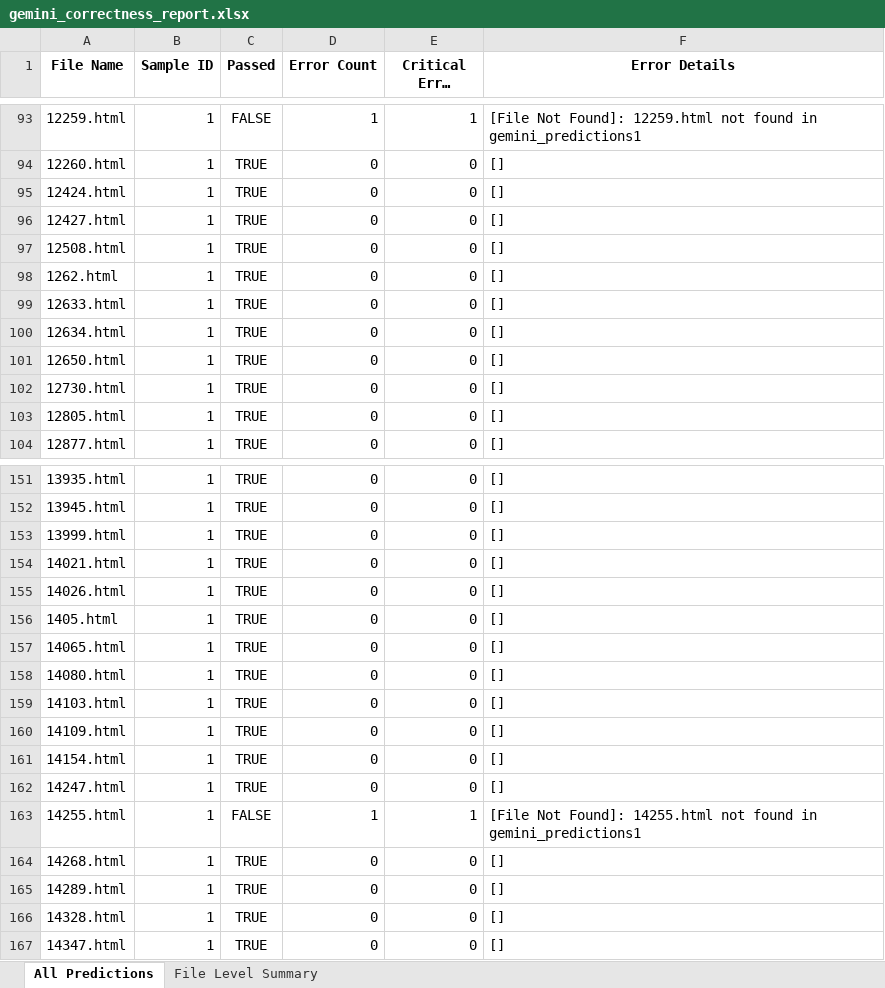
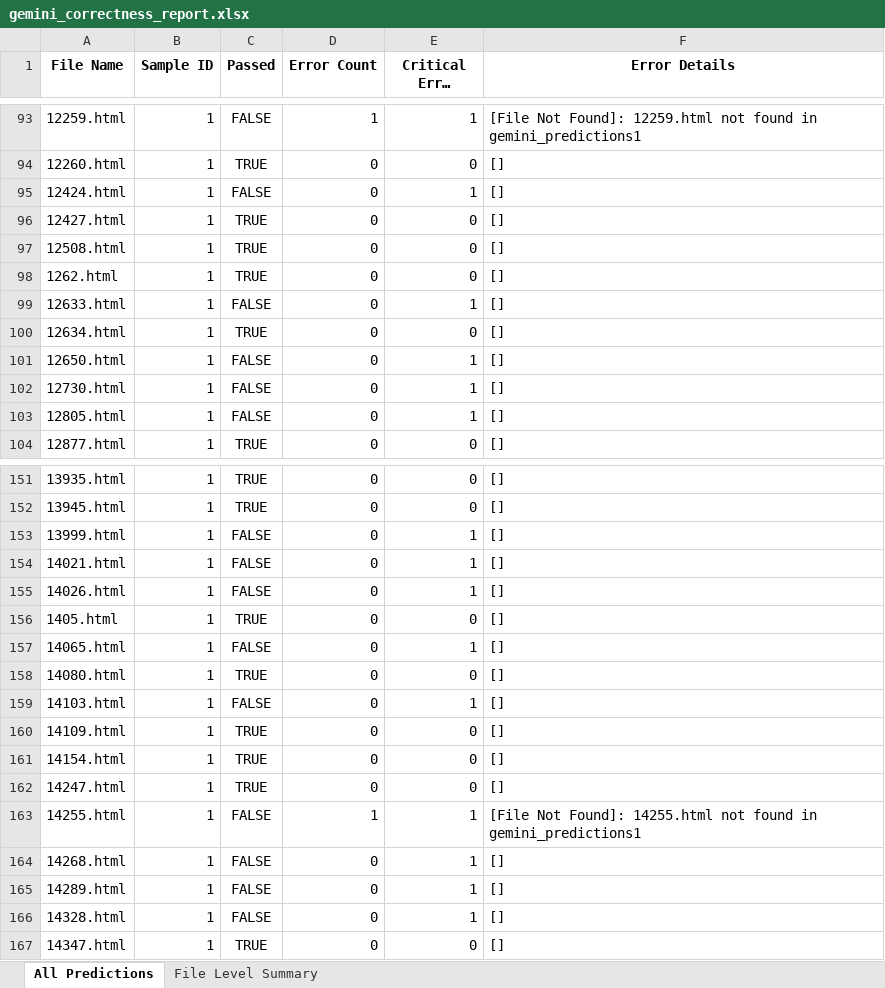
Before and after one commit to ysy2003/ScalingLLMs, an Excel workbook: metrics/evaluation/gemini_correctness_report.xlsx, sheet All Predictions, drawn as a sheet; only a part is shown, gaps mark what is left out; long unchanged cells end in …; values as stored, in another font and other column widths than the file's, no borders; the diff covers the shown part only; the diff names each change by its address in the sheet, - before the commit and + after, or states it on an @@ line.

```diff
--- a/metrics/evaluation/gemini_correctness_report.xlsx (sheet All Predictions)
+++ b/metrics/evaluation/gemini_correctness_report.xlsx (sheet All Predictions)
-C95 (Passed): TRUE
+C95 (Passed): FALSE
-E95 (Critical Error Count): 0
+E95 (Critical Error Count): 1
-C99 (Passed): TRUE
+C99 (Passed): FALSE
-E99 (Critical Error Count): 0
+E99 (Critical Error Count): 1
-C101:C103 (Passed): TRUE
+C101:C103 (Passed): FALSE
-E101:E103 (Critical Error Count): 0
+E101:E103 (Critical Error Count): 1
-C153:C155 (Passed): TRUE
+C153:C155 (Passed): FALSE
-E153:E155 (Critical Error Count): 0
+E153:E155 (Critical Error Count): 1
-C157 (Passed): TRUE
+C157 (Passed): FALSE
-E157 (Critical Error Count): 0
+E157 (Critical Error Count): 1
-C159 (Passed): TRUE
+C159 (Passed): FALSE
-E159 (Critical Error Count): 0
+E159 (Critical Error Count): 1
-C164:C166 (Passed): TRUE
+C164:C166 (Passed): FALSE
-E164:E166 (Critical Error Count): 0
+E164:E166 (Critical Error Count): 1
```
Also changed, not shown: 158 edited cells elsewhere in this sheet, sheet File Level Summary, 4 other files.
